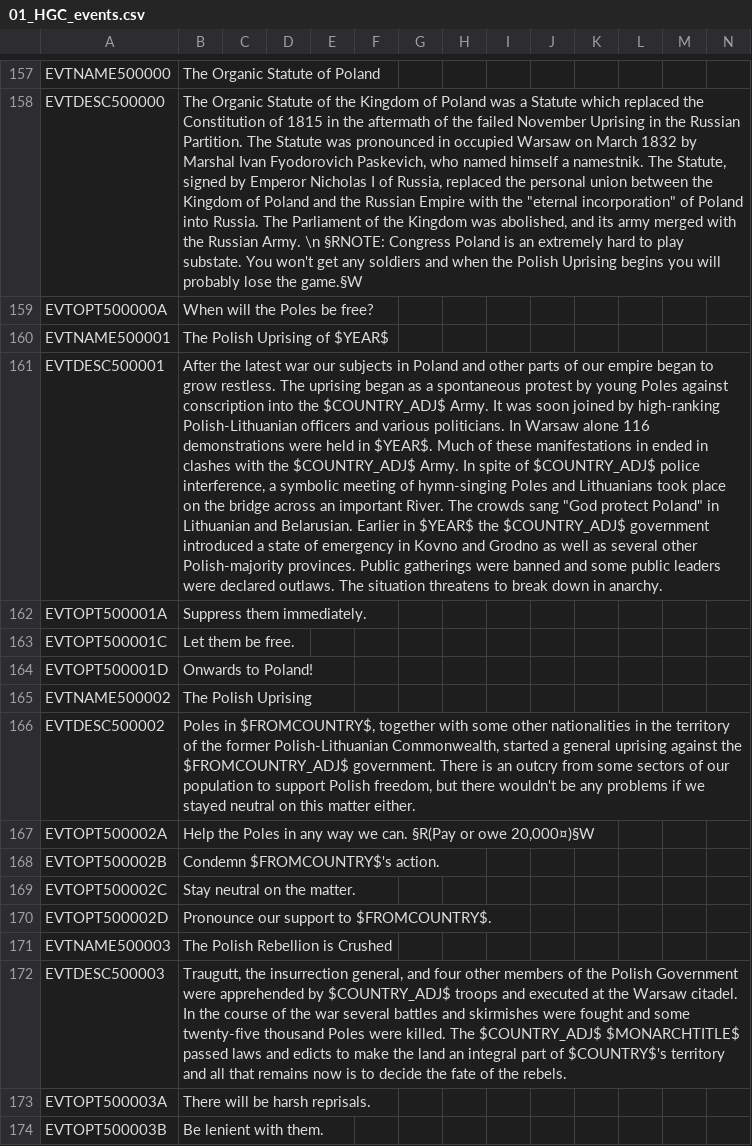
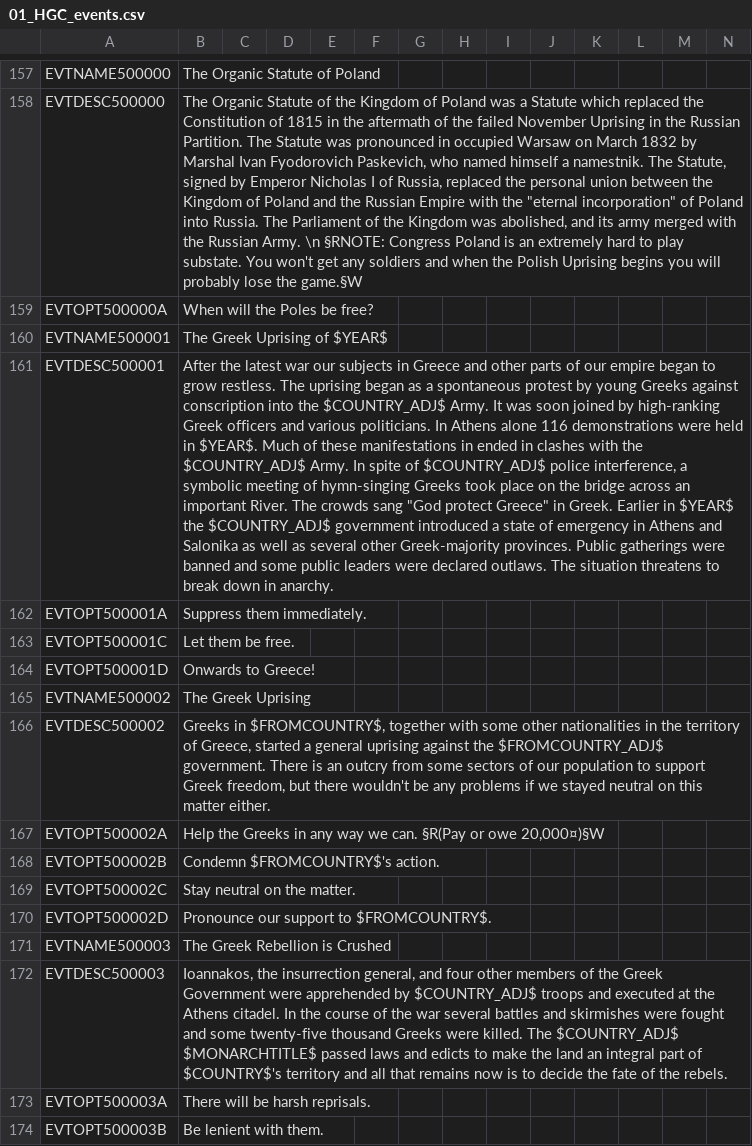
Before and after one commit to west3436/Megameme, a CSV file: Megamp/localisation/01_HGC_events.csv, drawn as a sheet; only a part is shown, gaps mark what is left out; the diff names each change by its address in the sheet, - before the commit and + after, or states it on an @@ line.

Commit message:
Greek uprising

```diff
--- a/Megamp/localisation/01_HGC_events.csv
+++ b/Megamp/localisation/01_HGC_events.csv
-B160: The Polish Uprising of $YEAR$
+B160: The Greek Uprising of $YEAR$
-B161: …subjects in Poland and other parts of our empire began to grow restless. The uprising began as a spontaneous protest by young Poles against conscription into the $COUNTRY_ADJ$ Army. It was soon joined by high-ranking Polish-Lithuanian officers and various politicians. In Warsaw alone 116 demonstrations were held in $YEAR$. Much of these manifestations in ended in clashes with the $COUNTRY_ADJ$ Army. In spite of $COUNTRY_ADJ$ police interference, a symbolic meeting of hymn-singing Poles and Lithuanians took place on the bridge across an important River. The crowds sang "God protect Poland" in Lithuanian and Belarusian. Earlier in $YEAR$ the $COUNTRY_ADJ$ government introduced a state of emergency in Kovno and Grodno as well as several other Polish-majority provinces. Public…
+B161: …subjects in Greece and other parts of our empire began to grow restless. The uprising began as a spontaneous protest by young Greeks against conscription into the $COUNTRY_ADJ$ Army. It was soon joined by high-ranking Greek officers and various politicians. In Athens alone 116 demonstrations were held in $YEAR$. Much of these manifestations in ended in clashes with the $COUNTRY_ADJ$ Army. In spite of $COUNTRY_ADJ$ police interference, a symbolic meeting of hymn-singing Greeks took place on the bridge across an important River. The crowds sang "God protect Greece" in Greek. Earlier in $YEAR$ the $COUNTRY_ADJ$ government introduced a state of emergency in Athens and Salonika as well as several other Greek-majority provinces. Public…
-B164: Onwards to Poland!
+B164: Onwards to Greece!
-B165: The Polish Uprising
+B165: The Greek Uprising
-B166: Poles in $FROMCOUNTRY$, together with some other nationalities in the territory of the former Polish-Lithuanian Commonwealth, started a general uprising against the $FROMCOUNTRY_ADJ$ government. There is an outcry from some sectors of our population to support Polish freedom, but…
+B166: Greeks in $FROMCOUNTRY$, together with some other nationalities in the territory of Greece, started a general uprising against the $FROMCOUNTRY_ADJ$ government. There is an outcry from some sectors of our population to support Greek freedom, but…
-B167: Help the Poles in any…
+B167: Help the Greeks in any…
-B171: The Polish Rebellion is Crushed
+B171: The Greek Rebellion is Crushed
-B172: Traugutt, the insurrection general, and four other members of the Polish Government were apprehended by $COUNTRY_ADJ$ troops and executed at the Warsaw citadel. In the course of the war several battles and skirmishes were fought and some twenty-five thousand Poles were killed.…
+B172: Ioannakos, the insurrection general, and four other members of the Greek Government were apprehended by $COUNTRY_ADJ$ troops and executed at the Athens citadel. In the course of the war several battles and skirmishes were fought and some twenty-five thousand Greeks were killed.…
```
Also changed, not shown: 1 other file.
